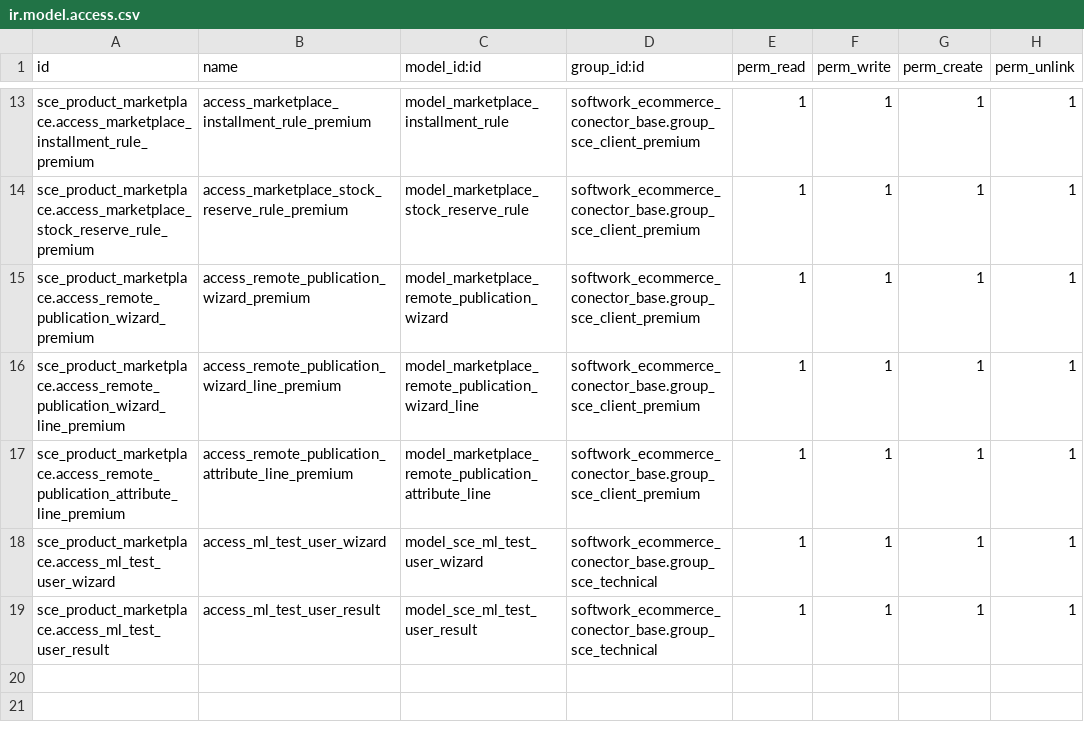
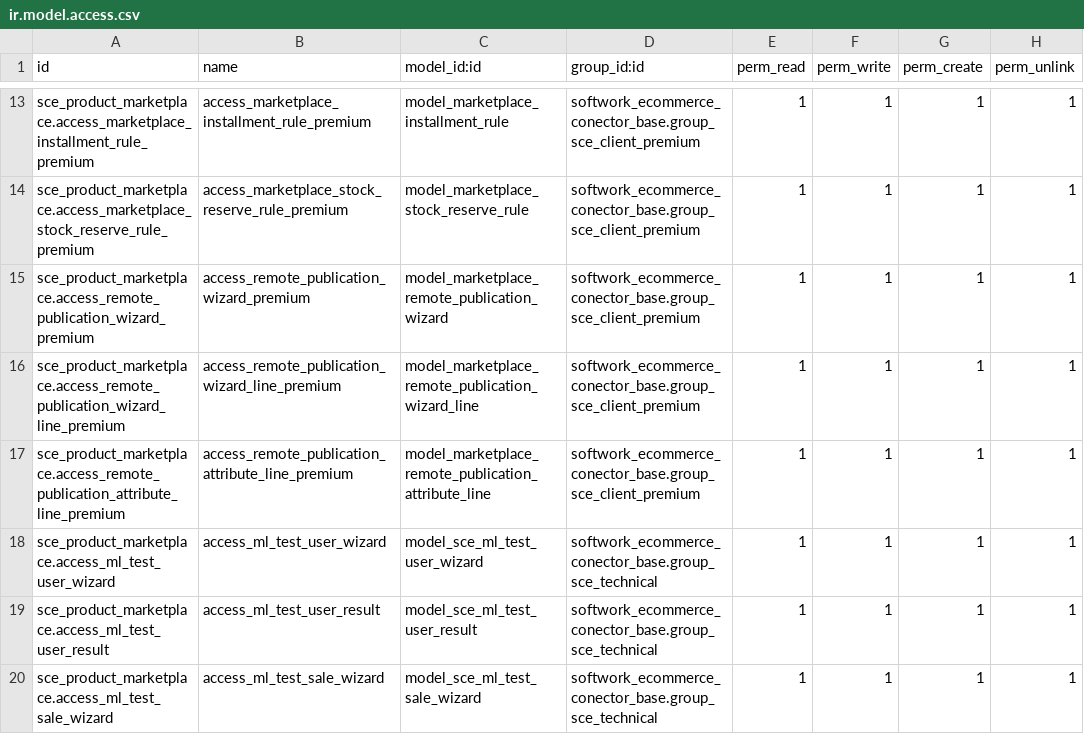
Before and after one commit to AlejandroCasalotti/Softwork, a CSV file: marketplace_connector/addons/sce_product_marketplace/security/ir.model.access.csv, drawn as a sheet; only a part is shown, gaps mark what is left out; the diff names each change by its address in the sheet, - before the commit and + after, or states it on an @@ line.

```diff
--- a/marketplace_connector/addons/sce_product_marketplace/security/ir.model.access.csv
+++ b/marketplace_connector/addons/sce_product_marketplace/security/ir.model.access.csv
+row 20: sce_product_marketplace.access_ml_test_sale_wizard | access_ml_test_sale_wizard | model_sce_ml_test_sale_wizard | softwork_ecommerce_conector_base.group_sce_technical | 1 | 1 | 1 | 1
```
Also changed, not shown: 10 other files.
